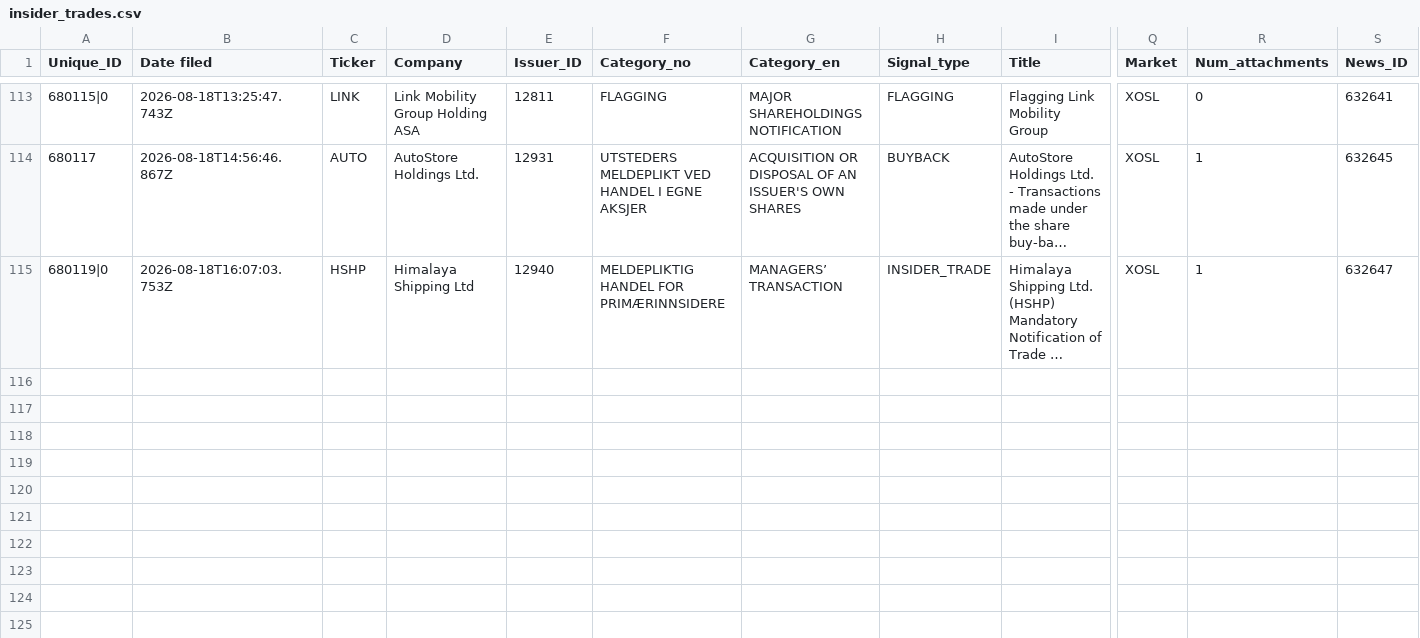
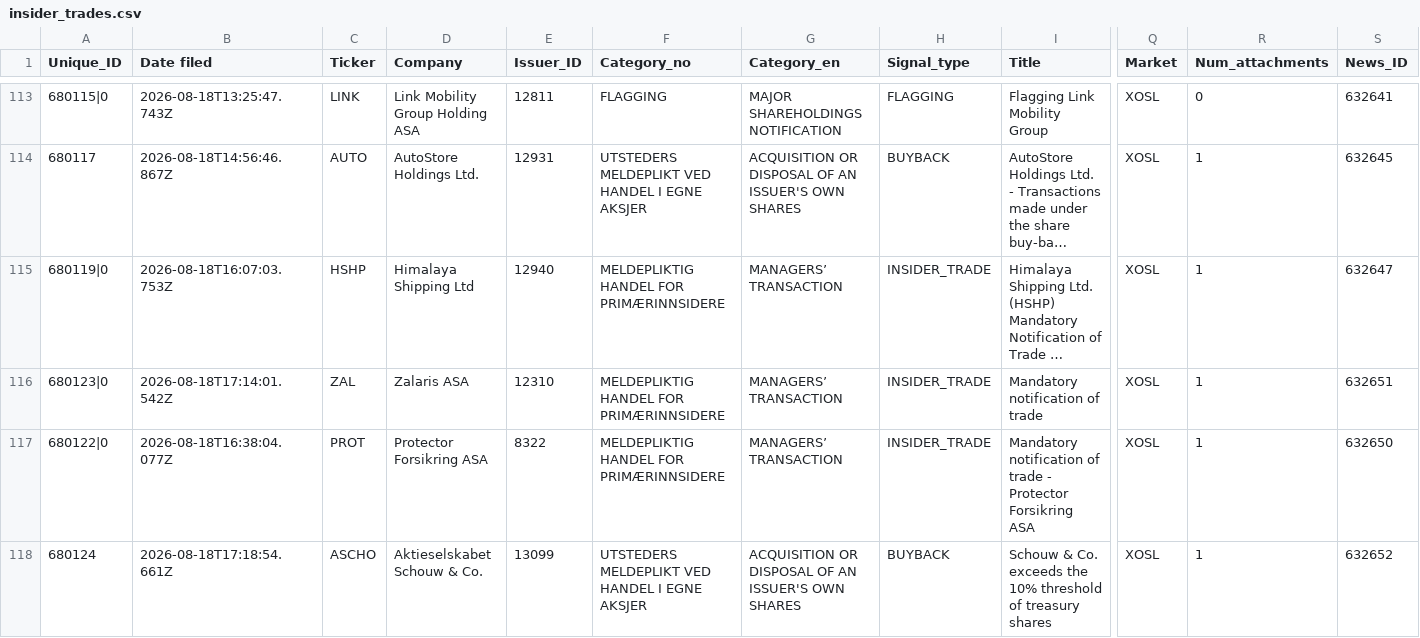
Before and after one commit to mariuslandmark-ai/insider-tracker-no, a CSV file: data/insider_trades.csv, drawn as a sheet; only a part is shown, gaps mark what is left out; long unchanged cells end in …; rows hold the shown columns only; the diff names each change by its address in the sheet, - before the commit and + after, or states it on an @@ line.

```diff
--- a/data/insider_trades.csv
+++ b/data/insider_trades.csv
+row 116: 680123|0 | 2026-08-18T17:14:01.542Z | ZAL | Zalaris ASA | 12310 | MELDEPLIKTIG HANDEL FOR PRIMÆRINNSIDERE | MANAGERS’ TRANSACTION | INSIDER_TRADE | Mandatory notification of trade | XOSL | 1 | 632651
+row 117: 680122|0 | 2026-08-18T16:38:04.077Z | PROT | Protector Forsikring ASA | 8322 | MELDEPLIKTIG HANDEL FOR PRIMÆRINNSIDERE | MANAGERS’ TRANSACTION | INSIDER_TRADE | Mandatory notification of trade - Protector Forsikring ASA | XOSL | 1 | 632650
+row 118: 680124 | 2026-08-18T17:18:54.661Z | ASCHO | Aktieselskabet Schouw & Co. | 13099 | UTSTEDERS MELDEPLIKT VED HANDEL I EGNE AKSJER | ACQUISITION OR DISPOSAL OF AN ISSUER'S OWN SHARES | BUYBACK | Schouw & Co. exceeds the 10% threshold of treasury shares | XOSL | 1 | 632652
```
